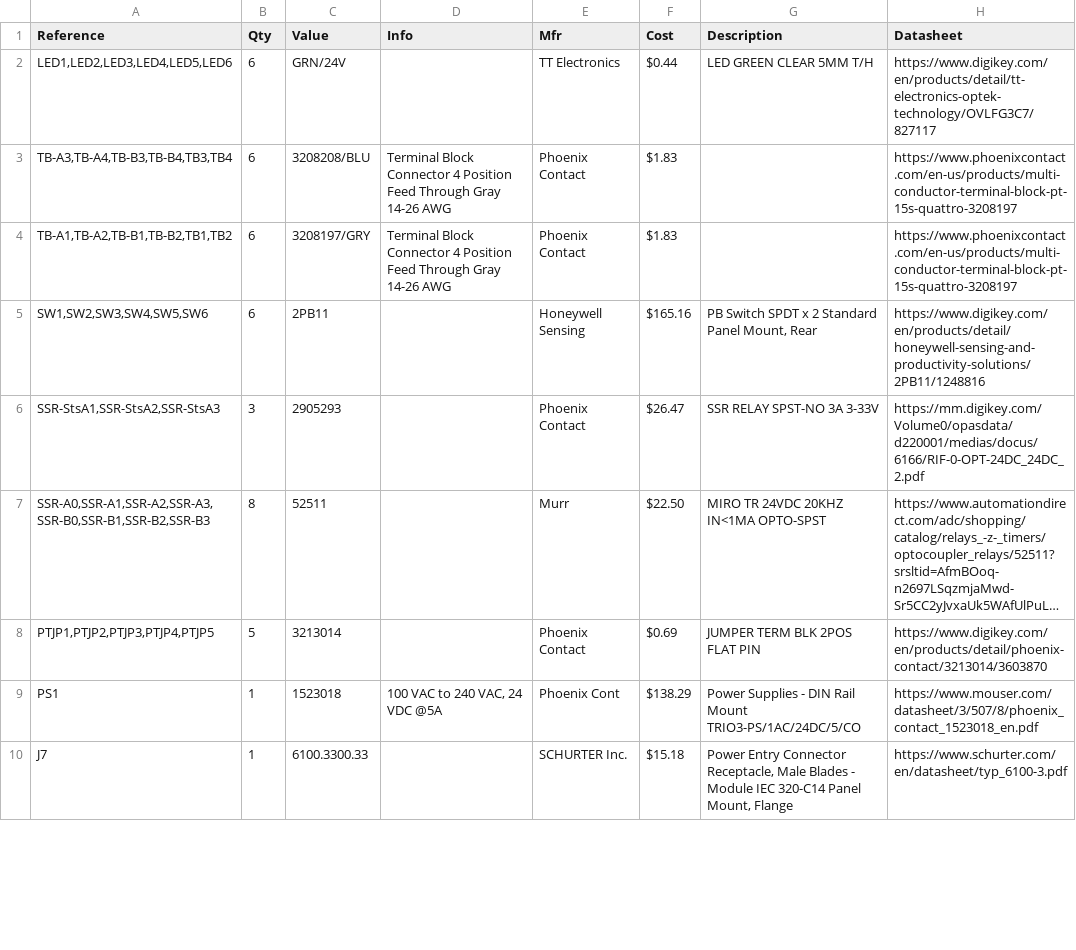
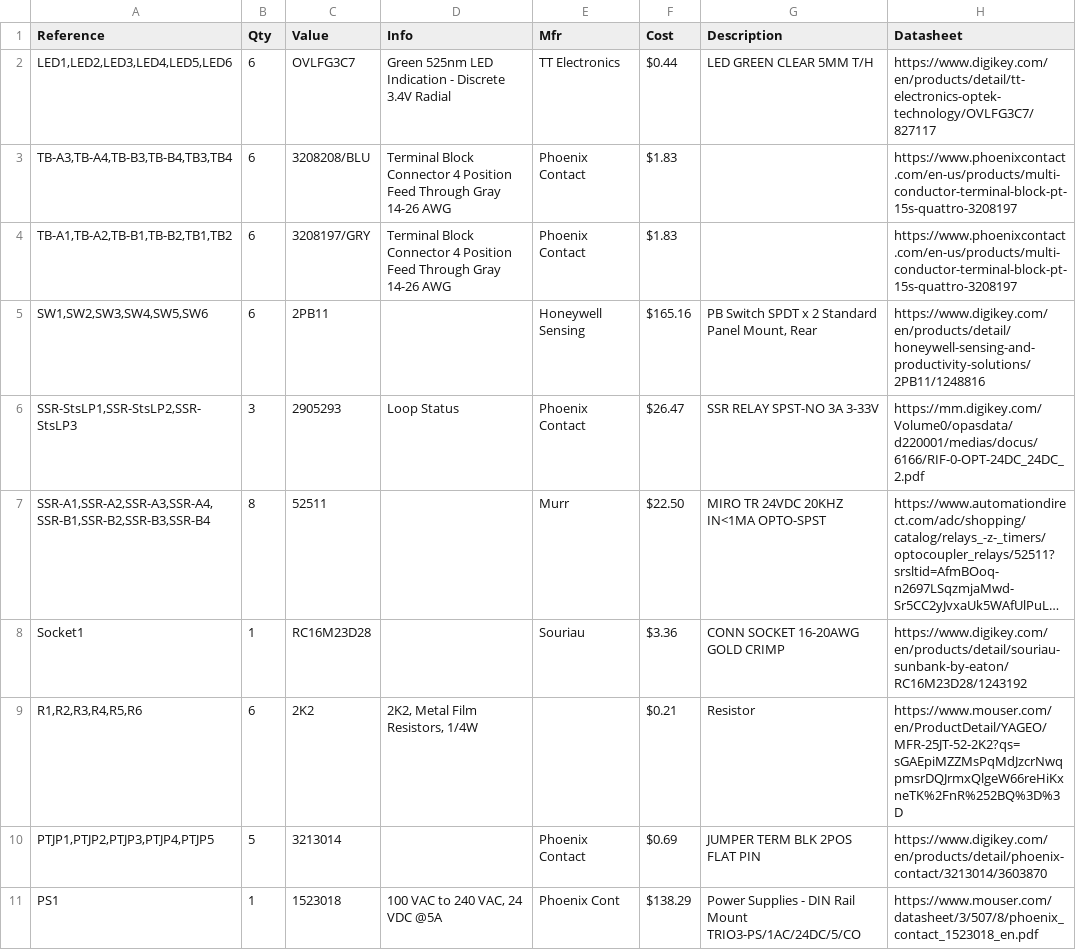
Before and after one commit to JPark82/3xCarbide-Permit-ILK, a CSV file: 3xCarbide Permit ILK.csv, drawn as a sheet; only a part is shown; the shorter side is filled out with more unchanged rows; long unchanged cells end in …; the diff covers the shown part only; the diff names each change by its address in the sheet, - before the commit and + after, or states it on an @@ line.

```diff
--- a/3xCarbide Permit ILK.csv
+++ b/3xCarbide Permit ILK.csv
-C2 (Value): GRN/24V
+C2 (Value): OVLFG3C7
-D2 (Info): (empty)
+D2 (Info): Green 525nm LED Indication - Discrete 3.4V Radial
-A6 (Reference): SSR-StsA1,SSR-StsA2,SSR-StsA3
+A6 (Reference): SSR-StsLP1,SSR-StsLP2,SSR-StsLP3
-D6 (Info): (empty)
+D6 (Info): Loop Status
-A7 (Reference): SSR-A0,SSR-A1,SSR-A2,SSR-A3,SSR-B0,SSR-B1,SSR-B2,SSR-B3
+A7 (Reference): SSR-A1,SSR-A2,SSR-A3,SSR-A4,SSR-B1,SSR-B2,SSR-B3,SSR-B4
+row 8: Socket1 | 1 | RC16M23D28 |  | Souriau | $3.36 | CONN SOCKET 16-20AWG GOLD CRIMP | https://www.digikey.com/en/products/detail/souriau-sunbank-by-eaton/RC16M23D28/1243192
+row 9: R1,R2,R3,R4,R5,R6 | 6 | 2K2 | 2K2, Metal Film Resistors, 1/4W |  | $0.21 | Resistor | https://www.mouser.com/en/ProductDetail/YAGEO/MFR-25JT-52-2K2?qs=sGAEpiMZZMsPqMdJzcrNwqpmsrDQJrmxQlgeW66reHiKxneTK%2FnR%252BQ%3D%3D
```
Also changed, not shown: 4 added rows and 1 removed row elsewhere in this file, 5 other files.
